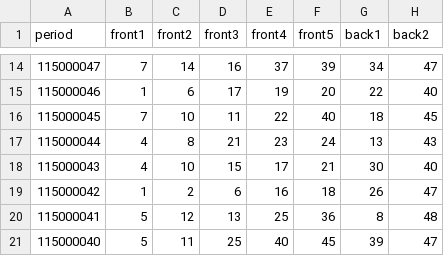
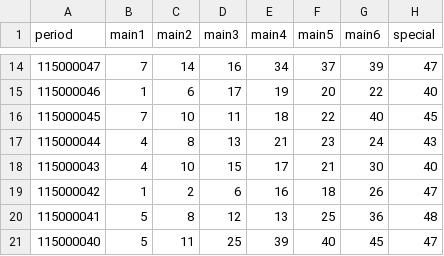
Before and after one commit to tea0331/asuan-scheduler, a CSV file: data/ltn_history.csv, drawn as a sheet; only a part is shown, gaps mark what is left out; the diff covers the shown part only.

```diff
--- a/data/ltn_history.csv
+++ b/data/ltn_history.csv
@@ -1 +1 @@
-period,front1,front2,front3,front4,front5,back1,back2
+period,main1,main2,main3,main4,main5,main6,special
@@ -14,8 +14,8 @@ period,front1,front2,front3,front4,front5,back1,back2
-115000047,7,14,16,37,39,34,47
+115000047,7,14,16,34,37,39,47
 115000046,1,6,17,19,20,22,40
-115000045,7,10,11,22,40,18,45
-115000044,4,8,21,23,24,13,43
+115000045,7,10,11,18,22,40,45
+115000044,4,8,13,21,23,24,43
 115000043,4,10,15,17,21,30,40
 115000042,1,2,6,16,18,26,47
-115000041,5,12,13,25,36,8,48
-115000040,5,11,25,40,45,39,47
+115000041,5,8,12,13,25,36,48
+115000040,5,11,25,39,40,45,47
```
Also changed, not shown: 32 edited cells elsewhere in this file, 3 other files.
